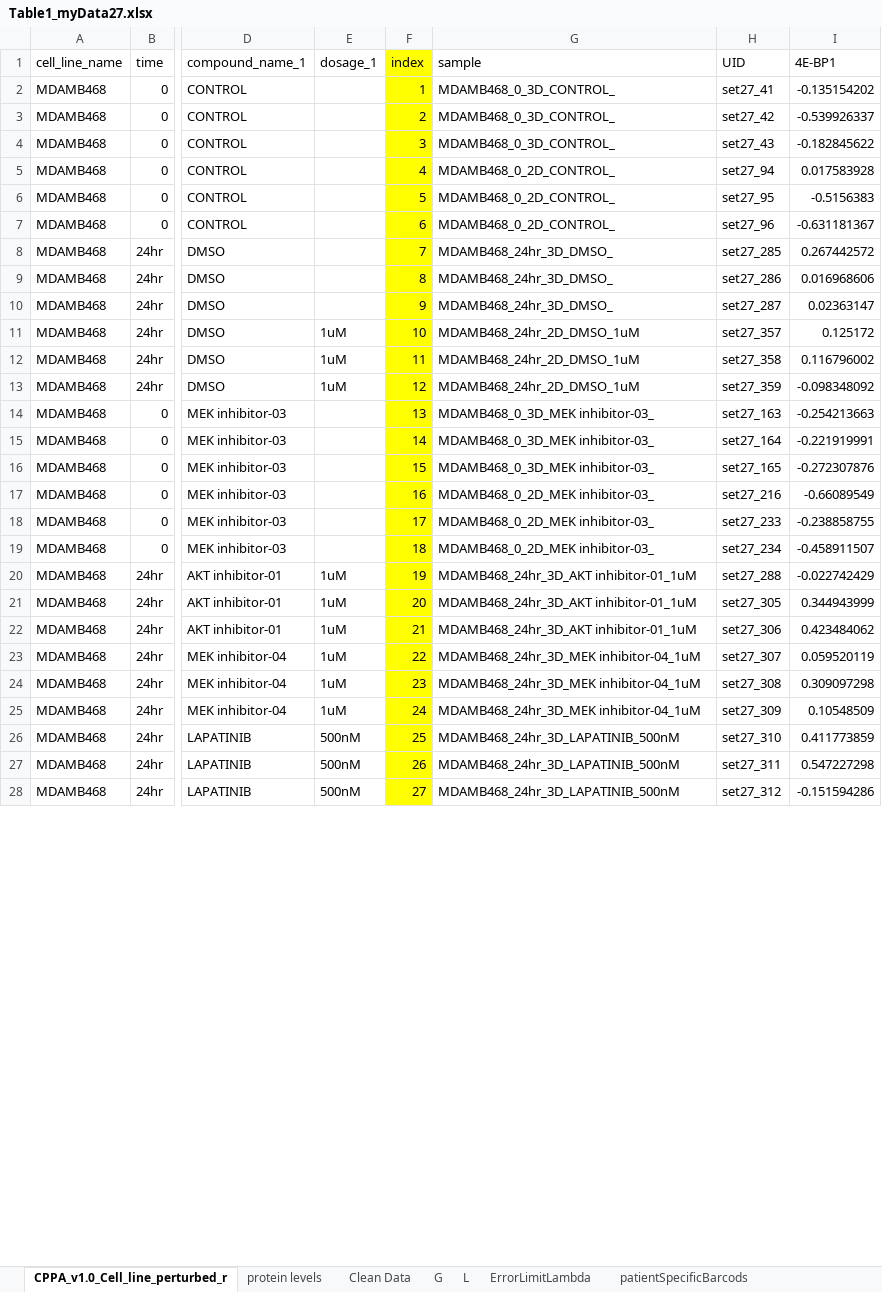
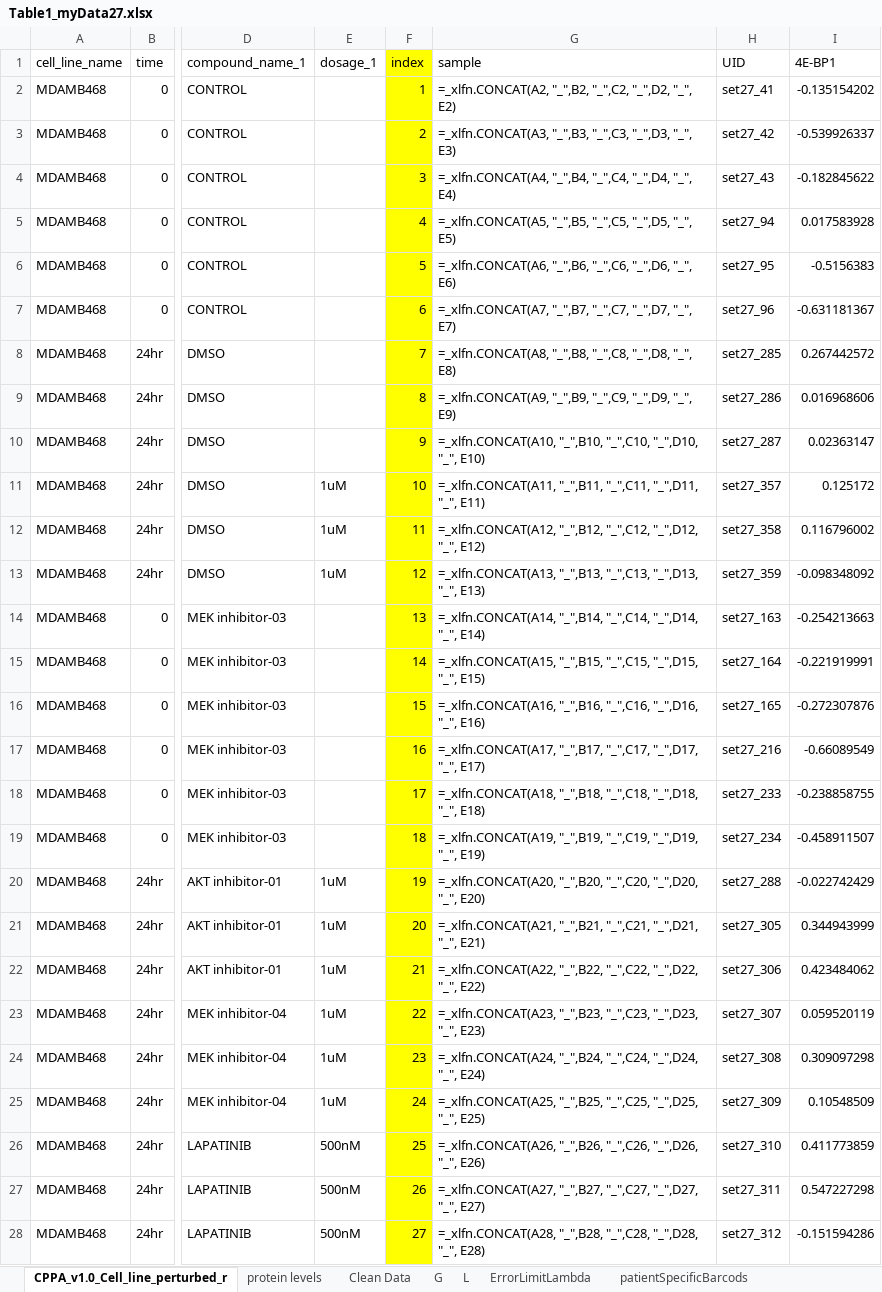
Before and after one commit to ElchananSasson/Oncosensepy, an Excel workbook: Data/Table1_myData27.xlsx, sheet CPPA_v1.0_Cell_line_perturbed_r, drawn as a sheet; only a part is shown, gaps mark what is left out; values as stored, in another font and other column widths than the file's, no borders; formulas without a stored value are shown as written; conditional formats not drawn; the diff covers the shown part only; the diff names each change by its address in the sheet, - before the commit and + after, or states it on an @@ line.

```diff
--- a/Data/Table1_myData27.xlsx (sheet CPPA_v1.0_Cell_line_perturbed_r)
+++ b/Data/Table1_myData27.xlsx (sheet CPPA_v1.0_Cell_line_perturbed_r)
-G2 (sample): MDAMB468_0_3D_CONTROL_
+G2 (sample): =_xlfn.CONCAT(A2, "_",B2, "_",C2, "_",D2, "_", E2)
-G3 (sample): MDAMB468_0_3D_CONTROL_
+G3 (sample): =_xlfn.CONCAT(A3, "_",B3, "_",C3, "_",D3, "_", E3)
-G4 (sample): MDAMB468_0_3D_CONTROL_
+G4 (sample): =_xlfn.CONCAT(A4, "_",B4, "_",C4, "_",D4, "_", E4)
-G5 (sample): MDAMB468_0_2D_CONTROL_
+G5 (sample): =_xlfn.CONCAT(A5, "_",B5, "_",C5, "_",D5, "_", E5)
-G6 (sample): MDAMB468_0_2D_CONTROL_
+G6 (sample): =_xlfn.CONCAT(A6, "_",B6, "_",C6, "_",D6, "_", E6)
-G7 (sample): MDAMB468_0_2D_CONTROL_
+G7 (sample): =_xlfn.CONCAT(A7, "_",B7, "_",C7, "_",D7, "_", E7)
-G8 (sample): MDAMB468_24hr_3D_DMSO_
+G8 (sample): =_xlfn.CONCAT(A8, "_",B8, "_",C8, "_",D8, "_", E8)
-G9 (sample): MDAMB468_24hr_3D_DMSO_
+G9 (sample): =_xlfn.CONCAT(A9, "_",B9, "_",C9, "_",D9, "_", E9)
-G10 (sample): MDAMB468_24hr_3D_DMSO_
+G10 (sample): =_xlfn.CONCAT(A10, "_",B10, "_",C10, "_",D10, "_", E10)
-G11 (sample): MDAMB468_24hr_2D_DMSO_1uM
+G11 (sample): =_xlfn.CONCAT(A11, "_",B11, "_",C11, "_",D11, "_", E11)
-G12 (sample): MDAMB468_24hr_2D_DMSO_1uM
+G12 (sample): =_xlfn.CONCAT(A12, "_",B12, "_",C12, "_",D12, "_", E12)
-G13 (sample): MDAMB468_24hr_2D_DMSO_1uM
+G13 (sample): =_xlfn.CONCAT(A13, "_",B13, "_",C13, "_",D13, "_", E13)
-G14 (sample): MDAMB468_0_3D_MEK inhibitor-03_
+G14 (sample): =_xlfn.CONCAT(A14, "_",B14, "_",C14, "_",D14, "_", E14)
-G15 (sample): MDAMB468_0_3D_MEK inhibitor-03_
+G15 (sample): =_xlfn.CONCAT(A15, "_",B15, "_",C15, "_",D15, "_", E15)
-G16 (sample): MDAMB468_0_3D_MEK inhibitor-03_
+G16 (sample): =_xlfn.CONCAT(A16, "_",B16, "_",C16, "_",D16, "_", E16)
-G17 (sample): MDAMB468_0_2D_MEK inhibitor-03_
+G17 (sample): =_xlfn.CONCAT(A17, "_",B17, "_",C17, "_",D17, "_", E17)
-G18 (sample): MDAMB468_0_2D_MEK inhibitor-03_
+G18 (sample): =_xlfn.CONCAT(A18, "_",B18, "_",C18, "_",D18, "_", E18)
-G19 (sample): MDAMB468_0_2D_MEK inhibitor-03_
+G19 (sample): =_xlfn.CONCAT(A19, "_",B19, "_",C19, "_",D19, "_", E19)
-G20 (sample): MDAMB468_24hr_3D_AKT inhibitor-01_1uM
+G20 (sample): =_xlfn.CONCAT(A20, "_",B20, "_",C20, "_",D20, "_", E20)
-G21 (sample): MDAMB468_24hr_3D_AKT inhibitor-01_1uM
+G21 (sample): =_xlfn.CONCAT(A21, "_",B21, "_",C21, "_",D21, "_", E21)
-G22 (sample): MDAMB468_24hr_3D_AKT inhibitor-01_1uM
+G22 (sample): =_xlfn.CONCAT(A22, "_",B22, "_",C22, "_",D22, "_", E22)
-G23 (sample): MDAMB468_24hr_3D_MEK inhibitor-04_1uM
+G23 (sample): =_xlfn.CONCAT(A23, "_",B23, "_",C23, "_",D23, "_", E23)
-G24 (sample): MDAMB468_24hr_3D_MEK inhibitor-04_1uM
+G24 (sample): =_xlfn.CONCAT(A24, "_",B24, "_",C24, "_",D24, "_", E24)
-G25 (sample): MDAMB468_24hr_3D_MEK inhibitor-04_1uM
+G25 (sample): =_xlfn.CONCAT(A25, "_",B25, "_",C25, "_",D25, "_", E25)
-G26 (sample): MDAMB468_24hr_3D_LAPATINIB_500nM
+G26 (sample): =_xlfn.CONCAT(A26, "_",B26, "_",C26, "_",D26, "_", E26)
-G27 (sample): MDAMB468_24hr_3D_LAPATINIB_500nM
+G27 (sample): =_xlfn.CONCAT(A27, "_",B27, "_",C27, "_",D27, "_", E27)
-G28 (sample): MDAMB468_24hr_3D_LAPATINIB_500nM
+G28 (sample): =_xlfn.CONCAT(A28, "_",B28, "_",C28, "_",D28, "_", E28)
```
Also changed, not shown: 51 edited cells elsewhere in this sheet, sheet patientSpecificBarcods, other sheet tabs, 2 other files.
